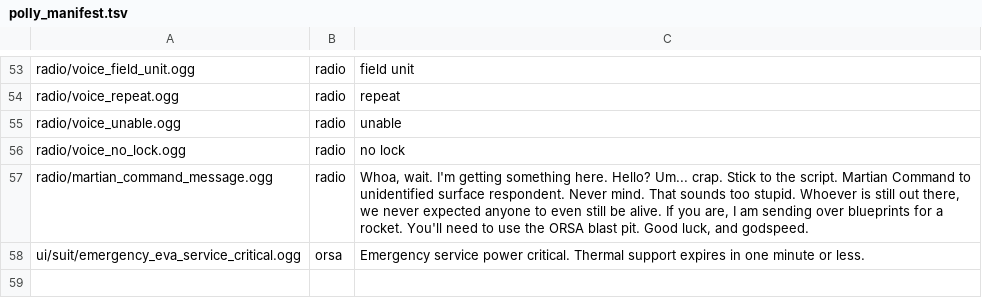
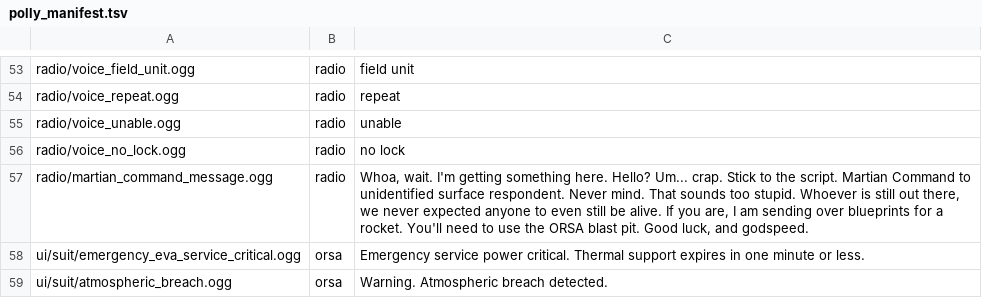
Before and after one commit to cjaron03/frozen-dawn, a TSV file: tools/audio_sources/generated_voice/polly_manifest.tsv, drawn as a sheet; only a part is shown, gaps mark what is left out.

```diff
--- a/tools/audio_sources/generated_voice/polly_manifest.tsv
+++ b/tools/audio_sources/generated_voice/polly_manifest.tsv
@@ -58 +58,2 @@ radio/martian_command_message.ogg	radio	Whoa, wait. I'm getting something here.
 ui/suit/emergency_eva_service_critical.ogg	orsa	Emergency service power critical. Thermal support expires in one minute or less.
+ui/suit/atmospheric_breach.ogg	orsa	Warning. Atmospheric breach detected.
```
Also changed, not shown: docs/audio/SHIPPED_AUDIO_INVENTORY.tsv, 47 other files.
